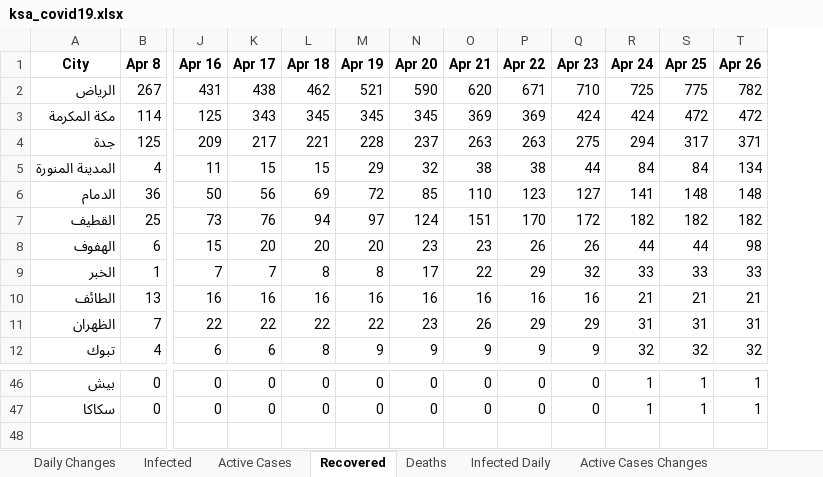
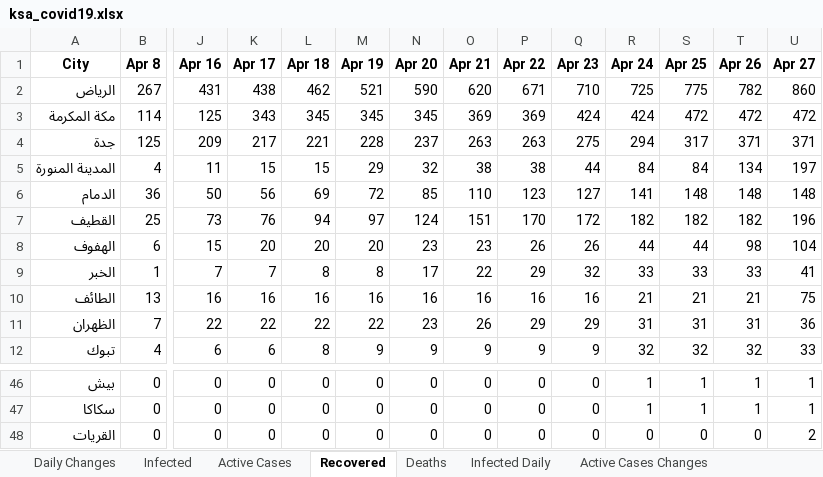
Before and after one commit to MohammedAlawami/Saudi-Arabia-COVID-19-Dashboard-Scraping, an Excel workbook: ksa_covid19.xlsx, sheet Recovered, drawn as a sheet; only a part is shown, gaps mark what is left out; values as stored, in another font and other column widths than the file's, no borders; rows hold the shown columns only; the diff names each change by its address in the sheet, - before the commit and + after, or states it on an @@ line.

```diff
--- a/ksa_covid19.xlsx (sheet Recovered)
+++ b/ksa_covid19.xlsx (sheet Recovered)
+column U (Apr 27), rows 2-12: 860 | 472 | 371 | 197 | 148 | 196 | 104 | 41 | 75 | 36 | 33; rows 46-47: 1 | 1
+row 48: القريات | 0 | 0 | 0 | 0 | 0 | 0 | 0 | 0 | 0 | 0 | 0 | 0 | 2
```
Also changed, not shown: sheet Daily Changes, sheet Deaths, sheet Active Cases, sheet Infected, sheet Recovered Daily, sheet Death Daily, 2 more sheets.
